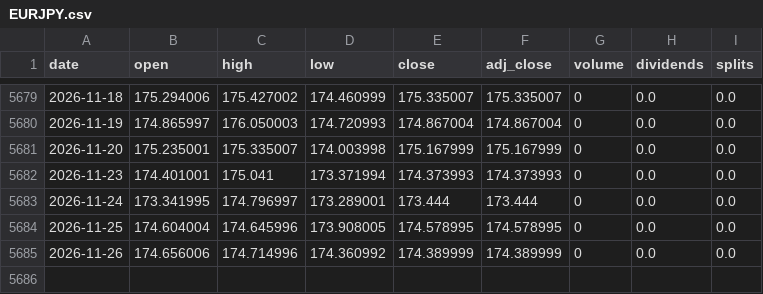
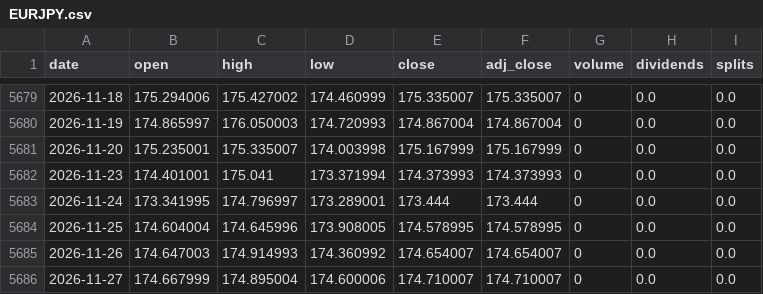
Before and after one commit to RURIGIMK/Rigz-QuantLab, a CSV file: data/fx/EURJPY.csv, drawn as a sheet; only a part is shown, gaps mark what is left out.

```diff
--- a/data/fx/EURJPY.csv
+++ b/data/fx/EURJPY.csv
@@ -5684,2 +5684,3 @@ date,open,high,low,close,adj_close,volume,dividends,splits
 2026-11-25,174.604004,174.645996,173.908005,174.578995,174.578995,0,0.0,0.0
-2026-11-26,174.656006,174.714996,174.360992,174.389999,174.389999,0,0.0,0.0
+2026-11-26,174.647003,174.914993,174.360992,174.654007,174.654007,0,0.0,0.0
+2026-11-27,174.667999,174.895004,174.600006,174.710007,174.710007,0,0.0,0.0
```
Also changed, not shown: data/fx/EURUSD.csv, data/fx/GBPJPY.csv, 21 other files.
